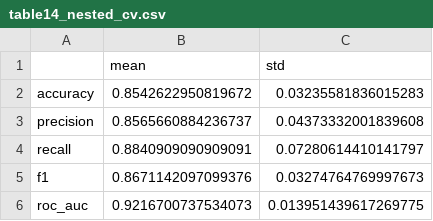
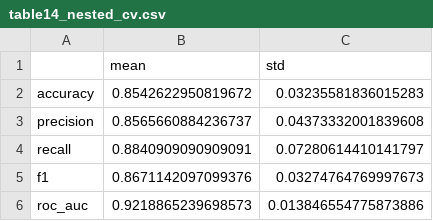
Before and after one commit to srabanroy/heart-attack-stacking-reproduction, a CSV file: results/table14_nested_cv.csv, drawn as a sheet.

```diff
--- a/results/table14_nested_cv.csv
+++ b/results/table14_nested_cv.csv
@@ -5,2 +5,2 @@ recall,0.8840909090909091,0.07280614410141797
 f1,0.8671142097099376,0.03274764769997673
-roc_auc,0.9216700737534073,0.013951439617269775
+roc_auc,0.9218865239698573,0.013846554775873886
```
Also changed, not shown: results/table03_feature_importance.csv, results/table10_encoding_study.csv, 26 other files.
